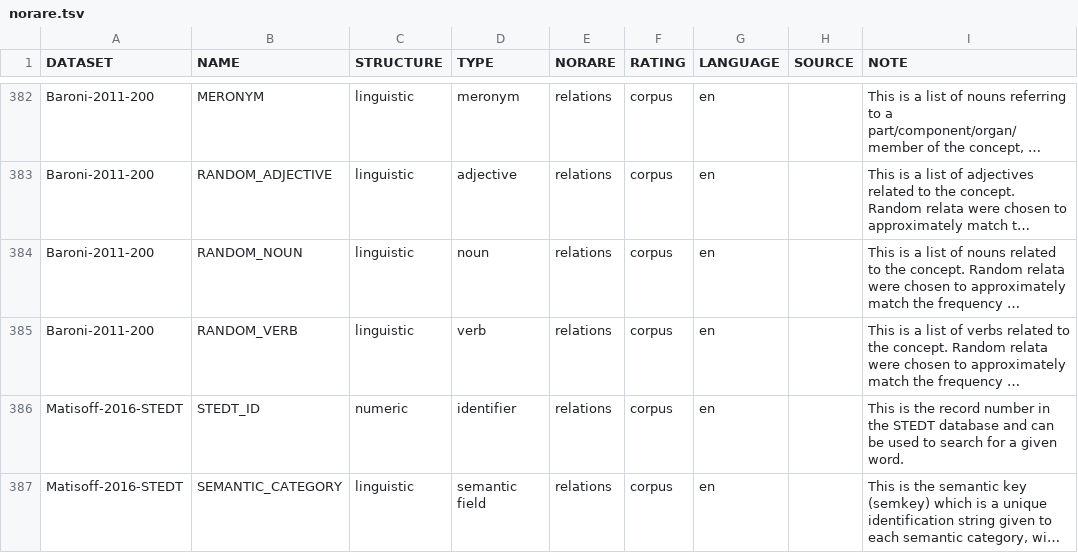
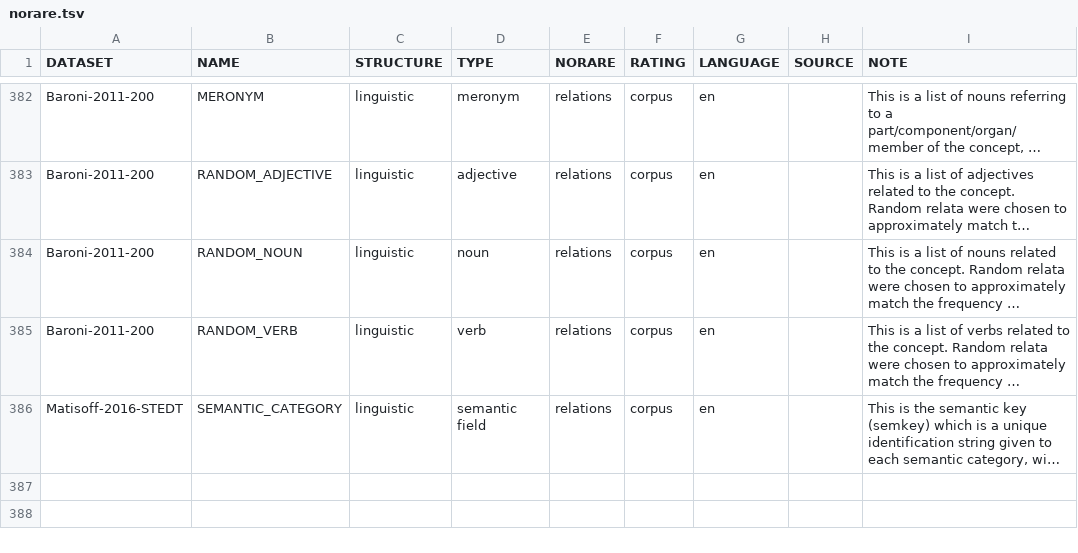
Before and after one commit to concepticon/norare-data, a TSV file: norare.tsv, drawn as a sheet; only a part is shown, gaps mark what is left out; long unchanged cells end in …; the diff names each change by its address in the sheet, - before the commit and + after, or states it on an @@ line.

Commit message:
Delete ID from norare.tsv

```diff
--- a/norare.tsv
+++ b/norare.tsv
-row 386: Matisoff-2016-STEDT | STEDT_ID | numeric | identifier | relations | corpus | en |  | This is the record number in the STEDT database and can be used to search for a given word.
```
